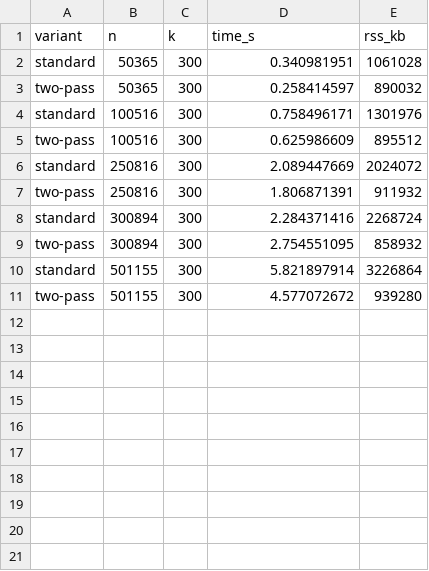
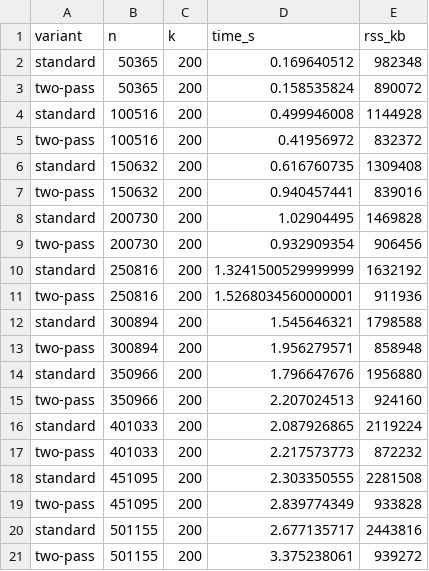
Before and after one commit to lukefleed/two-pass-lanczos, a CSV file: results/scalability_k300_rho3.csv, drawn as a sheet.

Commit message:
Update scalability results and enhance data generation process

```diff
--- a/results/scalability_k300_rho3.csv
+++ b/results/scalability_k300_rho3.csv
@@ -1,11 +1,21 @@
 variant,n,k,time_s,rss_kb
-standard,50365,300,0.340981951,1061028
-two-pass,50365,300,0.258414597,890032
-standard,100516,300,0.758496171,1301976
-two-pass,100516,300,0.625986609,895512
-standard,250816,300,2.089447669,2024072
-two-pass,250816,300,1.806871391,911932
-standard,300894,300,2.284371416,2268724
-two-pass,300894,300,2.754551095,858932
-standard,501155,300,5.821897914,3226864
-two-pass,501155,300,4.577072672,939280
+standard,50365,200,0.169640512,982348
+two-pass,50365,200,0.158535824,890072
+standard,100516,200,0.499946008,1144928
+two-pass,100516,200,0.41956972,832372
+standard,150632,200,0.616760735,1309408
+two-pass,150632,200,0.940457441,839016
+standard,200730,200,1.02904495,1469828
+two-pass,200730,200,0.932909354,906456
+standard,250816,200,1.3241500529999999,1632192
+two-pass,250816,200,1.5268034560000001,911936
+standard,300894,200,1.545646321,1798588
+two-pass,300894,200,1.956279571,858948
+standard,350966,200,1.796647676,1956880
+two-pass,350966,200,2.207024513,924160
+standard,401033,200,2.087926865,2119224
+two-pass,401033,200,2.217573773,872232
+standard,451095,200,2.303350555,2281508
+two-pass,451095,200,2.839774349,933828
+standard,501155,200,2.677135717,2443816
+two-pass,501155,200,3.375238061,939272
```
Also changed, not shown: 3 other files.
